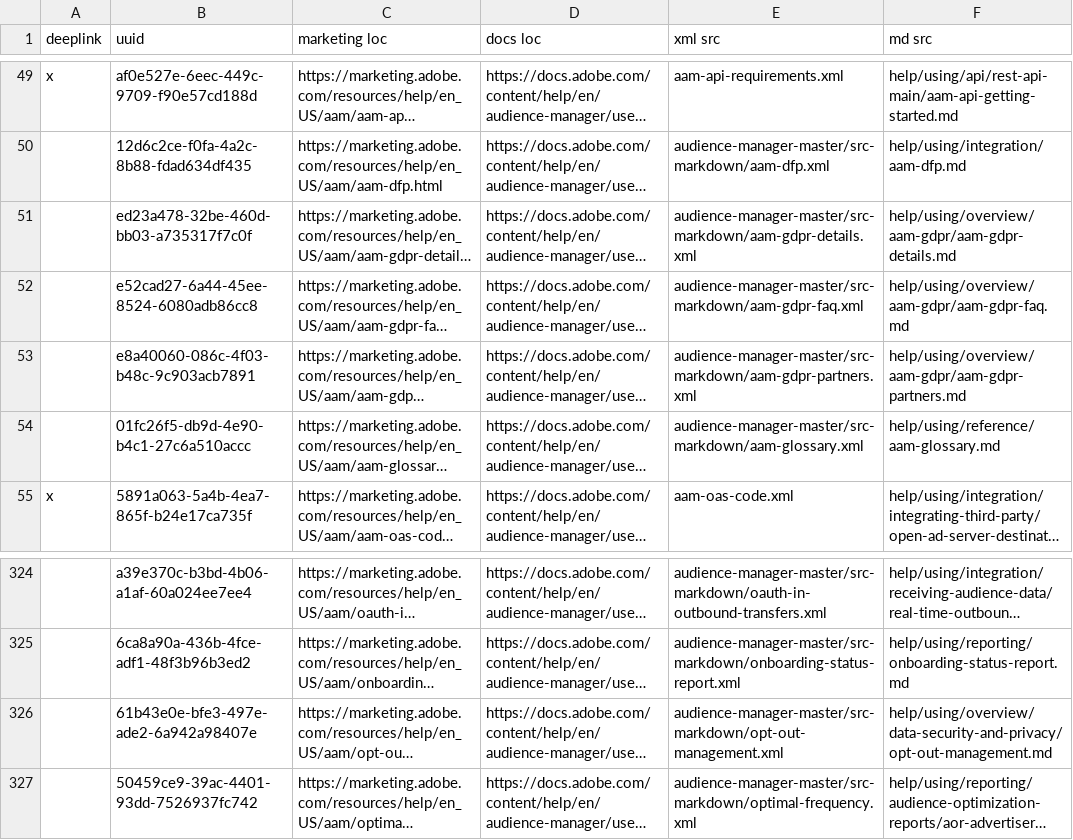
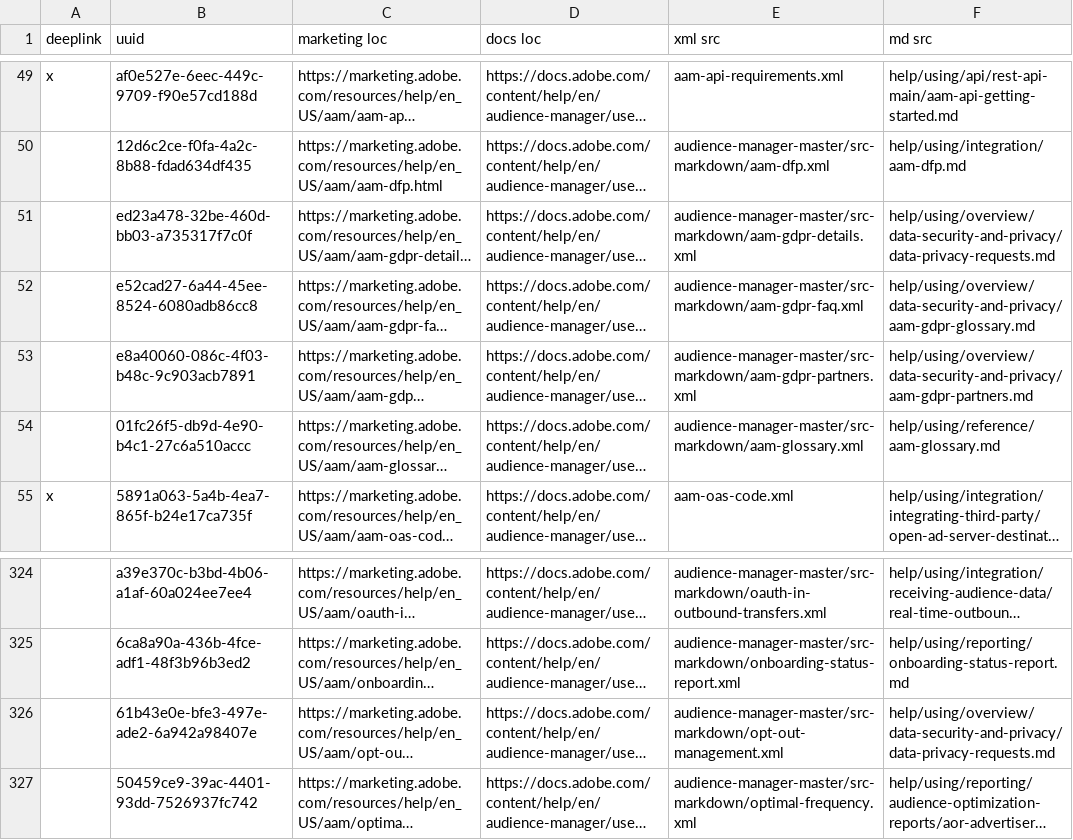
Before and after one commit to AdobeDocs/audience-manager.fr-FR, a CSV file: help/using/redirects.csv, drawn as a sheet; only a part is shown, gaps mark what is left out; long unchanged cells end in …; the diff names each change by its address in the sheet, - before the commit and + after, or states it on an @@ line.

Commit message:
Updating Old File for core commit cd106ba5803cc0d5b67513c795d5fff09c4ce4eb

```diff
--- a/help/using/redirects.csv
+++ b/help/using/redirects.csv
-F51 (md src): help/using/overview/aam-gdpr/aam-gdpr-details.md
+F51 (md src): help/using/overview/data-security-and-privacy/data-privacy-requests.md
-F52 (md src): help/using/overview/aam-gdpr/aam-gdpr-faq.md
+F52 (md src): help/using/overview/data-security-and-privacy/aam-gdpr-glossary.md
-F53 (md src): help/using/overview/aam-gdpr/aam-gdpr-partners.md
+F53 (md src): help/using/overview/data-security-and-privacy/aam-gdpr-partners.md
-F326 (md src): help/using/overview/data-security-and-privacy/opt-out-management.md
+F326 (md src): help/using/overview/data-security-and-privacy/data-privacy-requests.md
```
